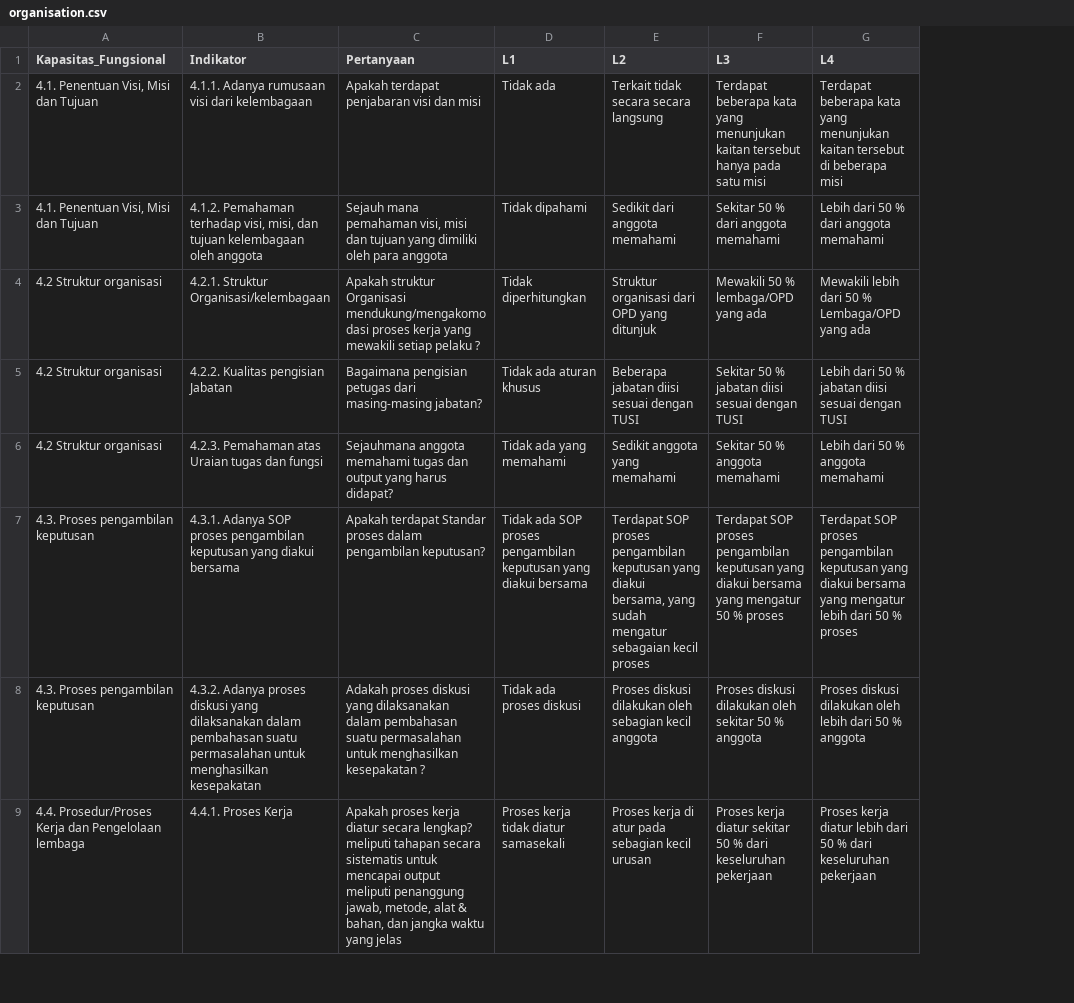
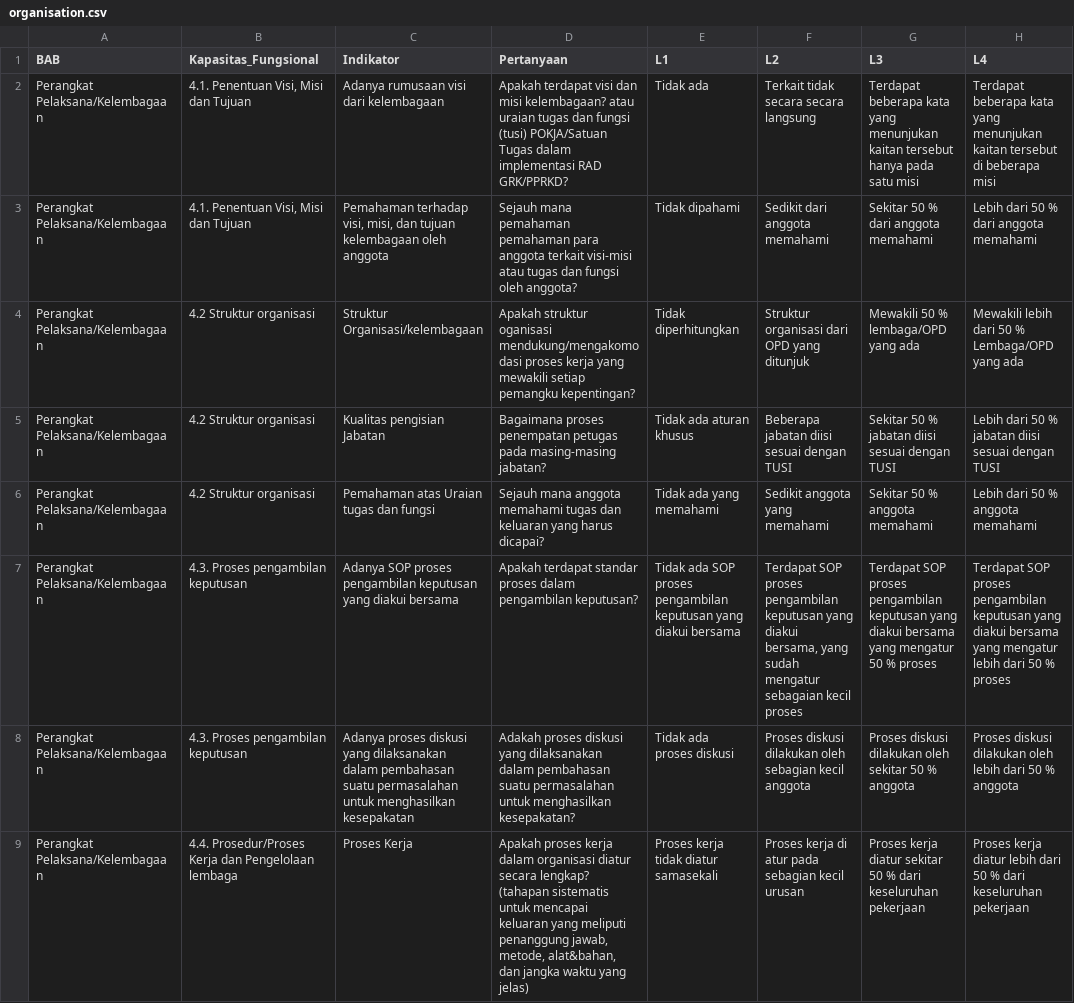
Before and after one commit to alfanugraha/cda, a CSV file: init/organisation.csv, drawn as a sheet; only a part is shown; addresses are those after the commit; the diff covers the shown part only; the diff names each change by its address in the sheet, - before the commit and + after, or states it on an @@ line.

```diff
--- a/init/organisation.csv
+++ b/init/organisation.csv
+column A (BAB), rows 2-9: all Perangkat Pelaksana/Kelembagaan
-C2 (Indikator): 4.1.1. Adanya rumusaan visi dari kelembagaan
+C2 (Indikator): Adanya rumusaan visi dari kelembagaan
-D2 (Pertanyaan): Apakah terdapat penjabaran visi dan misi
+D2 (Pertanyaan): Apakah terdapat visi dan misi kelembagaan? atau uraian tugas dan fungsi (tusi) POKJA/Satuan Tugas dalam implementasi RAD GRK/PPRKD?
-C3 (Indikator): 4.1.2. Pemahaman terhadap…
+C3 (Indikator): Pemahaman terhadap…
-D3 (Pertanyaan): …mana pemahaman visi, misi dan tujuan yang dimiliki oleh para anggota
+D3 (Pertanyaan): …mana pemahaman pemahaman para anggota terkait visi-misi atau tugas dan fungsi oleh anggota?
-C4 (Indikator): 4.2.1. Struktur Organisasi/kelembagaan
+C4 (Indikator): Struktur Organisasi/kelembagaan
-D4 (Pertanyaan): Apakah struktur Organisasi mendukung/mengakomodasi proses kerja yang mewakili setiap pelaku ?
+D4 (Pertanyaan): Apakah struktur oganisasi mendukung/mengakomodasi proses kerja yang mewakili setiap pemangku kepentingan?
-C5 (Indikator): 4.2.2. Kualitas pengisian Jabatan
+C5 (Indikator): Kualitas pengisian Jabatan
-D5 (Pertanyaan): Bagaimana pengisian petugas dari masing-masing jabatan?
+D5 (Pertanyaan): Bagaimana proses penempatan petugas pada masing-masing jabatan?
-C6 (Indikator): 4.2.3. Pemahaman atas Uraian tugas dan fungsi
+C6 (Indikator): Pemahaman atas Uraian tugas dan fungsi
-D6 (Pertanyaan): Sejauhmana anggota memahami tugas dan output yang harus didapat?
+D6 (Pertanyaan): Sejauh mana anggota memahami tugas dan keluaran yang harus dicapai?
-C7 (Indikator): 4.3.1. Adanya SOP…
+C7 (Indikator): Adanya SOP…
-D7 (Pertanyaan): Apakah terdapat Standar proses dalam…
+D7 (Pertanyaan): Apakah terdapat standar proses dalam…
-C8 (Indikator): 4.3.2. Adanya proses…
+C8 (Indikator): Adanya proses…
-D8 (Pertanyaan): …untuk menghasilkan kesepakatan ?
+D8 (Pertanyaan): …untuk menghasilkan kesepakatan?
-C9 (Indikator): 4.4.1. Proses Kerja
+C9 (Indikator): Proses Kerja
-D9 (Pertanyaan): …proses kerja diatur secara lengkap? meliputi tahapan secara sistematis untuk mencapai output meliputi penanggung jawab, metode, alat & bahan, dan jangka waktu yang jelas
+D9 (Pertanyaan): …proses kerja dalam organisasi diatur secara lengkap? (tahapan sistematis untuk mencapai keluaran yang meliputi penanggung jawab, metode, alat&bahan, dan jangka waktu yang jelas)
```
Also changed, not shown: 67 edited cells elsewhere in this file, init/individu.csv, init/system.csv, 9 other files.
